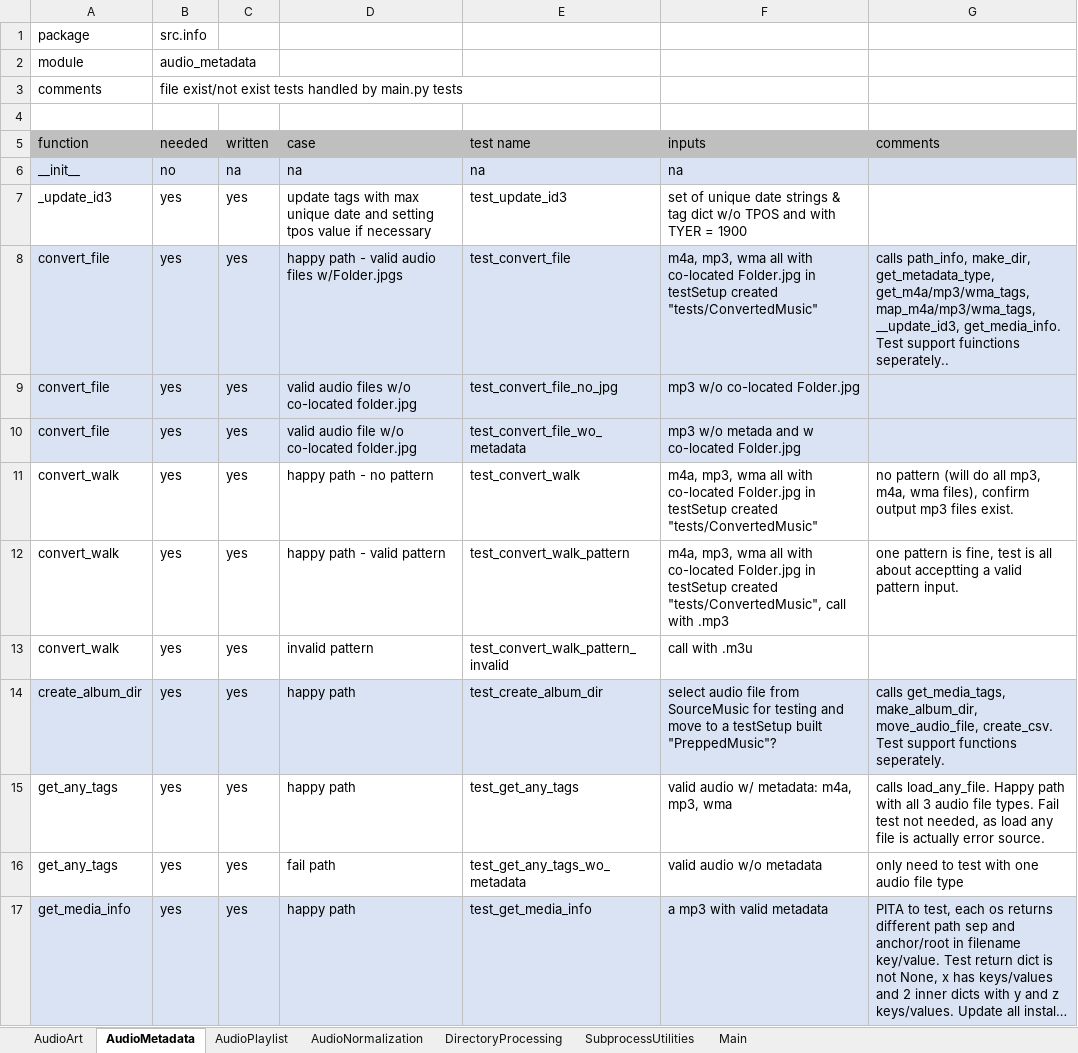
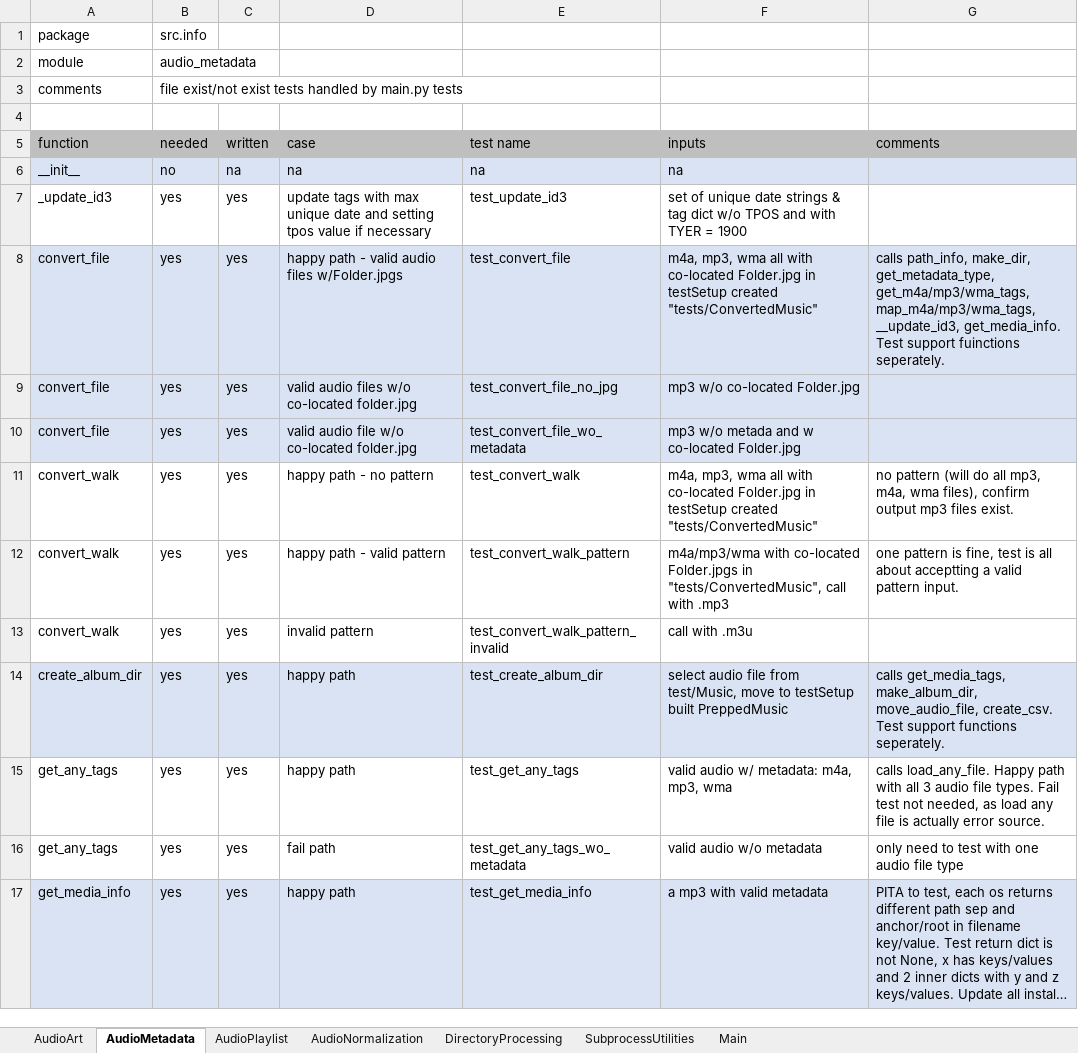
Before and after one commit to manweile/MusicProcessing, an Excel workbook: excel_files/Testing.xlsx, sheet AudioMetadata, drawn as a sheet; only a part is shown; long unchanged cells end in …; values as stored, in another font and other column widths than the file's, no borders; the diff names each change by its address in the sheet, - before the commit and + after, or states it on an @@ line.

Commit message:
adding tests

```diff
--- a/excel_files/Testing.xlsx (sheet AudioMetadata)
+++ b/excel_files/Testing.xlsx (sheet AudioMetadata)
-G8 (comments): …support fuinctions seperately..
+G8 (comments): …support fuinctions seperately.
-F12 (inputs): m4a, mp3, wma all with co-located Folder.jpg in testSetup created "tests/ConvertedMusic", call…
+F12 (inputs): m4a/mp3/wma with co-located Folder.jpgs in "tests/ConvertedMusic", call…
-F14 (inputs): …file from SourceMusic for testing and move to a testSetup built "PreppedMusic"?
+F14 (inputs): …file from test/Music, move to testSetup built PreppedMusic
```
Also changed, not shown: sheet AudioNormalization, 1 other file.
